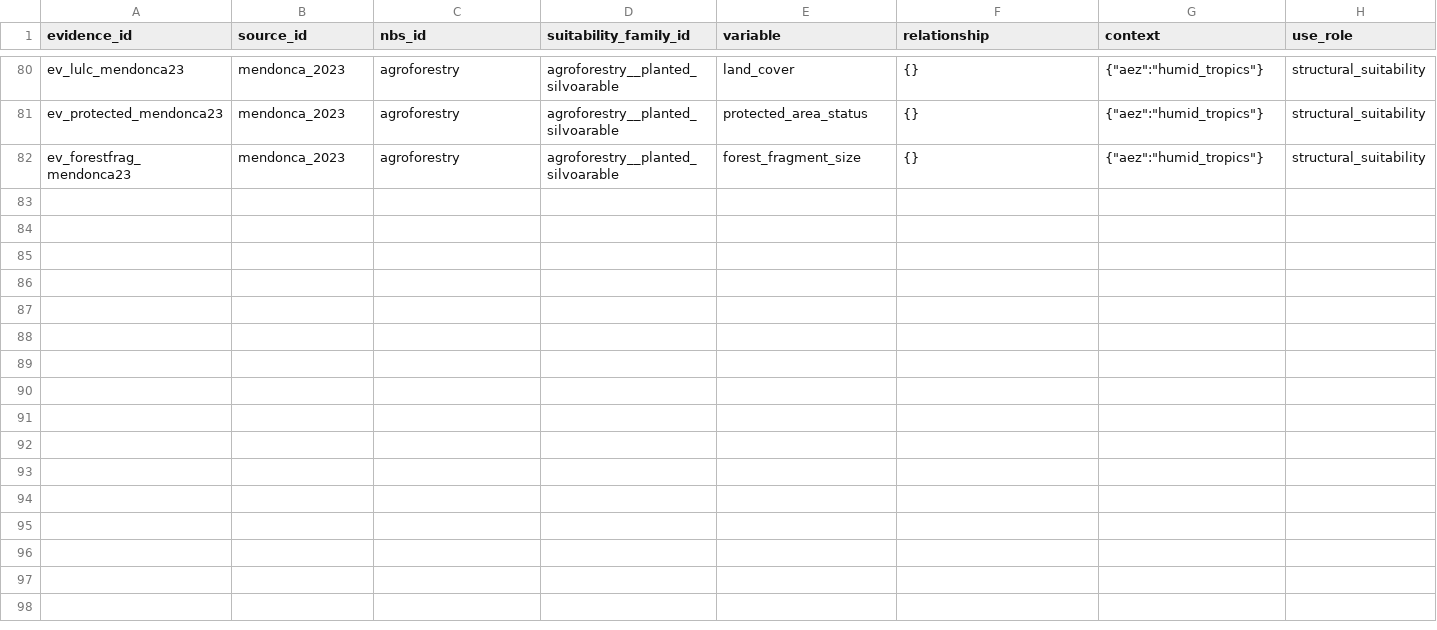
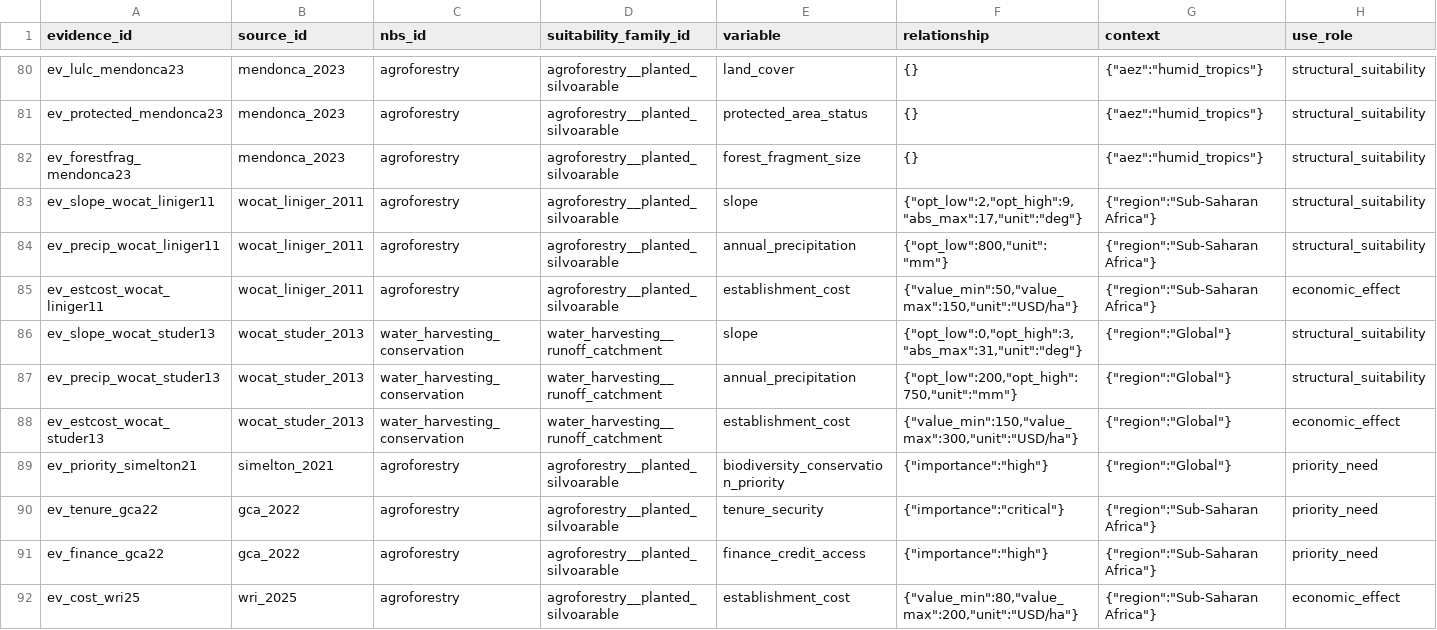
Before and after one commit to CIAT/nbs_ruralscan, a CSV file: schema/registers/EV_evidence_register.csv, drawn as a sheet; only a part is shown, gaps mark what is left out; rows hold the shown columns only; the diff names each change by its address in the sheet, - before the commit and + after, or states it on an @@ line.

Commit message:
feat: implement multi-variable evidence extraction and smart table fi… (#45)
* feat: implement multi-variable evidence extraction and smart table filtering

* style: format python files using ruff format

```diff
--- a/schema/registers/EV_evidence_register.csv
+++ b/schema/registers/EV_evidence_register.csv
+row 83: ev_slope_wocat_liniger11 | wocat_liniger_2011 | agroforestry | agroforestry__planted_silvoarable | slope | {"opt_low":2,"opt_high":9,"abs_max":17,"unit":"deg"} | {"region":"Sub-Saharan Africa"} | structural_suitability
+row 84: ev_precip_wocat_liniger11 | wocat_liniger_2011 | agroforestry | agroforestry__planted_silvoarable | annual_precipitation | {"opt_low":800,"unit":"mm"} | {"region":"Sub-Saharan Africa"} | structural_suitability
+row 85: ev_estcost_wocat_liniger11 | wocat_liniger_2011 | agroforestry | agroforestry__planted_silvoarable | establishment_cost | {"value_min":50,"value_max":150,"unit":"USD/ha"} | {"region":"Sub-Saharan Africa"} | economic_effect
+row 86: ev_slope_wocat_studer13 | wocat_studer_2013 | water_harvesting_conservation | water_harvesting__runoff_catchment | slope | {"opt_low":0,"opt_high":3,"abs_max":31,"unit":"deg"} | {"region":"Global"} | structural_suitability
+row 87: ev_precip_wocat_studer13 | wocat_studer_2013 | water_harvesting_conservation | water_harvesting__runoff_catchment | annual_precipitation | {"opt_low":200,"opt_high":750,"unit":"mm"} | {"region":"Global"} | structural_suitability
+row 88: ev_estcost_wocat_studer13 | wocat_studer_2013 | water_harvesting_conservation | water_harvesting__runoff_catchment | establishment_cost | {"value_min":150,"value_max":300,"unit":"USD/ha"} | {"region":"Global"} | economic_effect
+row 89: ev_priority_simelton21 | simelton_2021 | agroforestry | agroforestry__planted_silvoarable | biodiversity_conservation_priority | {"importance":"high"} | {"region":"Global"} | priority_need
+row 90: ev_tenure_gca22 | gca_2022 | agroforestry | agroforestry__planted_silvoarable | tenure_security | {"importance":"critical"} | {"region":"Sub-Saharan Africa"} | priority_need
+row 91: ev_finance_gca22 | gca_2022 | agroforestry | agroforestry__planted_silvoarable | finance_credit_access | {"importance":"high"} | {"region":"Sub-Saharan Africa"} | priority_need
+row 92: ev_cost_wri25 | wri_2025 | agroforestry | agroforestry__planted_silvoarable | establishment_cost | {"value_min":80,"value_max":200,"unit":"USD/ha"} | {"region":"Sub-Saharan Africa"} | economic_effect
```
Also changed, not shown: schema/registers/SRC_source_register.csv, schema/registers/VONT_variable_ontology.csv, 23 other files.
